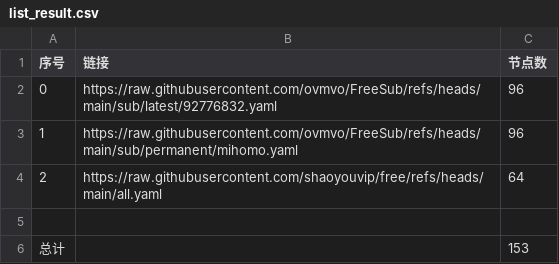
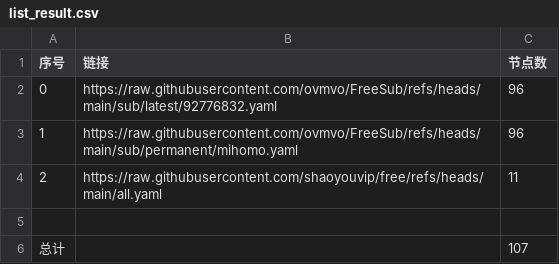
Before and after one commit to cjchxgxhc/NoMoreWalls, a CSV file: list_result.csv, drawn as a sheet.

```diff
--- a/list_result.csv
+++ b/list_result.csv
@@ -3,4 +3,4 @@
 1,https://raw.githubusercontent.com/ovmvo/FreeSub/refs/heads/main/sub/permanent/mihomo.yaml,96
-2,https://raw.githubusercontent.com/shaoyouvip/free/refs/heads/main/all.yaml,64
+2,https://raw.githubusercontent.com/shaoyouvip/free/refs/heads/main/all.yaml,11
 
-总计,,153
+总计,,107
```
Also changed, not shown: 18 other files.
